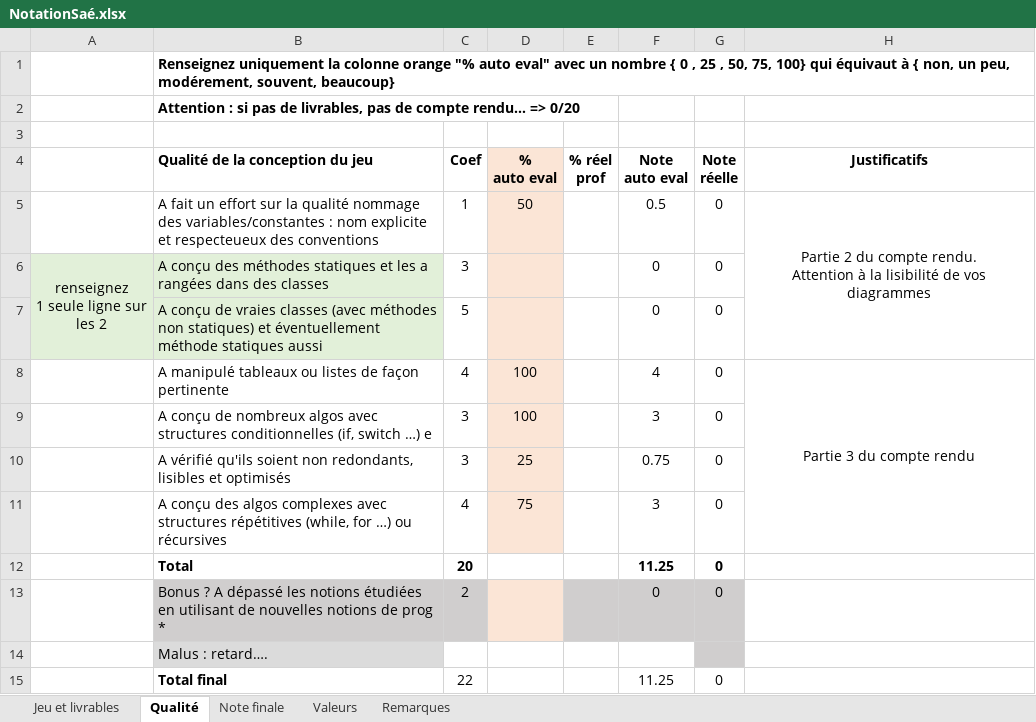
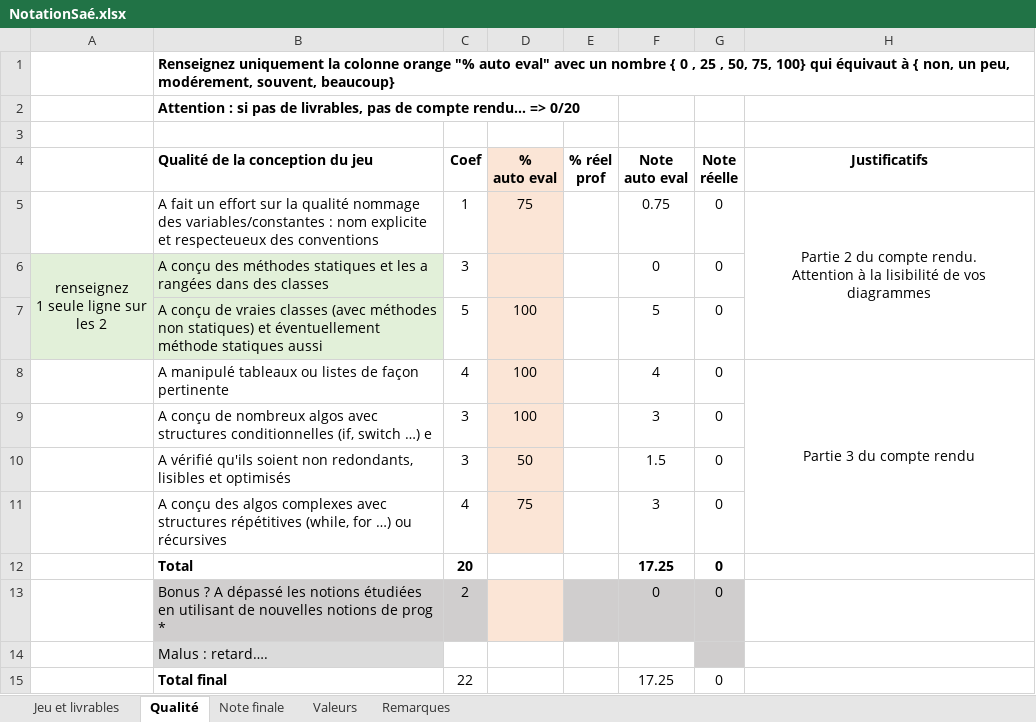
Before and after one commit to EmericSauthier/SAE_DEV_TEST, an Excel workbook: DOC/NotationSaé.xlsx, sheet Qualité, drawn as a sheet; values as stored, in another font and other column widths than the file's, no borders; the diff names each change by its address in the sheet, - before the commit and + after, or states it on an @@ line.

Commit message:
Notation

```diff
--- a/DOC/NotationSaé.xlsx (sheet Qualité)
+++ b/DOC/NotationSaé.xlsx (sheet Qualité)
-D5 (% auto eval): 50
+D5 (% auto eval): 75
-F5 (Note auto eval): 0.5
+F5 (Note auto eval): 0.75
-D7 (% auto eval): (empty)
+D7 (% auto eval): 100
-F7 (Note auto eval): 0
+F7 (Note auto eval): 5
-D10 (% auto eval): 25
+D10 (% auto eval): 50
-F10 (Note auto eval): 0.75
+F10 (Note auto eval): 1.5
-F12 (Note auto eval): 11.25
+F12 (Note auto eval): 17.25
-F15 (Note auto eval): 11.25
+F15 (Note auto eval): 17.25
```
Also changed, not shown: sheet Jeu et livrables.
